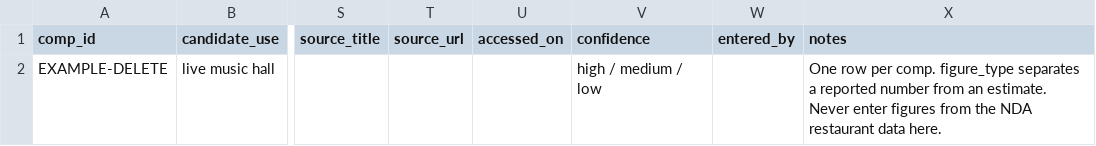
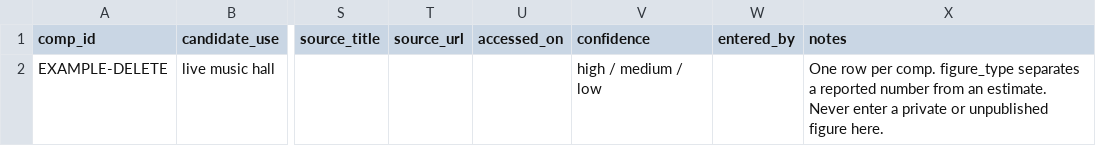
Before and after one commit to jetton999/pricing-the-unpriced, a CSV file: team/week1/comps_template.csv, drawn as a sheet; only a part is shown, gaps mark what is left out; the diff names each change by its address in the sheet, - before the commit and + after, or states it on an @@ line.

```diff
--- a/team/week1/comps_template.csv
+++ b/team/week1/comps_template.csv
-X2 (notes): …Never enter figures from the NDA restaurant data here.
+X2 (notes): …Never enter a private or unpublished figure here.
```
Also changed, not shown: 5 other files.
